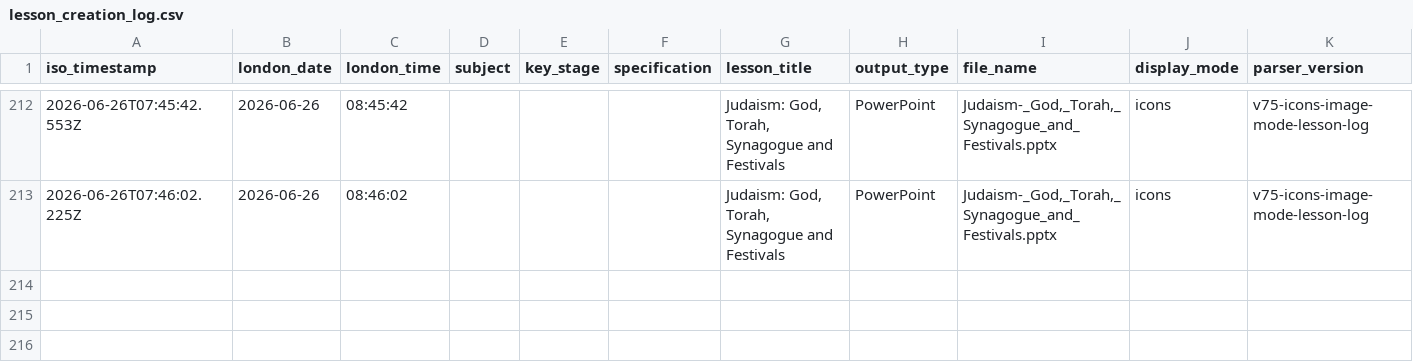
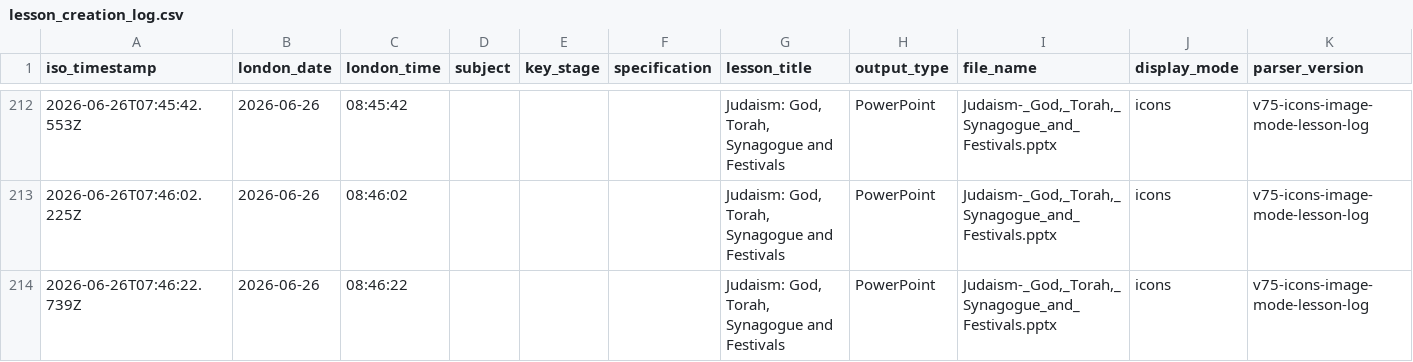
Before and after one commit to computingdept/synergyassistPPT, a CSV file: lesson_logs/lesson_creation_log.csv, drawn as a sheet; only a part is shown, gaps mark what is left out; the diff names each change by its address in the sheet, - before the commit and + after, or states it on an @@ line.

Commit message:
Log lesson creation

```diff
--- a/lesson_logs/lesson_creation_log.csv
+++ b/lesson_logs/lesson_creation_log.csv
+row 214: 2026-06-26T07:46:22.739Z | 2026-06-26 | 08:46:22 |  |  |  | Judaism: God, Torah, Synagogue and Festivals | PowerPoint | Judaism-_God,_Torah,_Synagogue_and_Festivals.pptx | icons | v75-icons-image-mode-lesson-log
```
